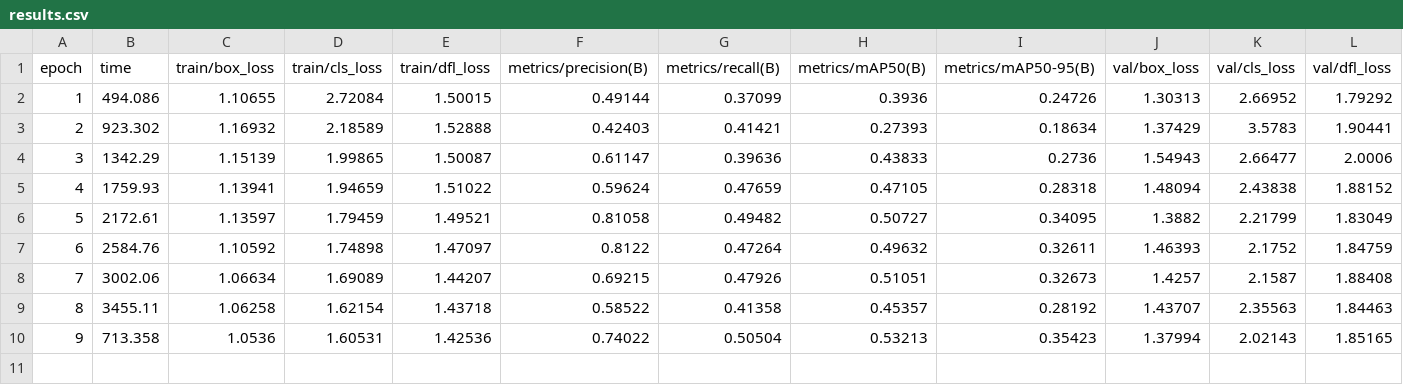
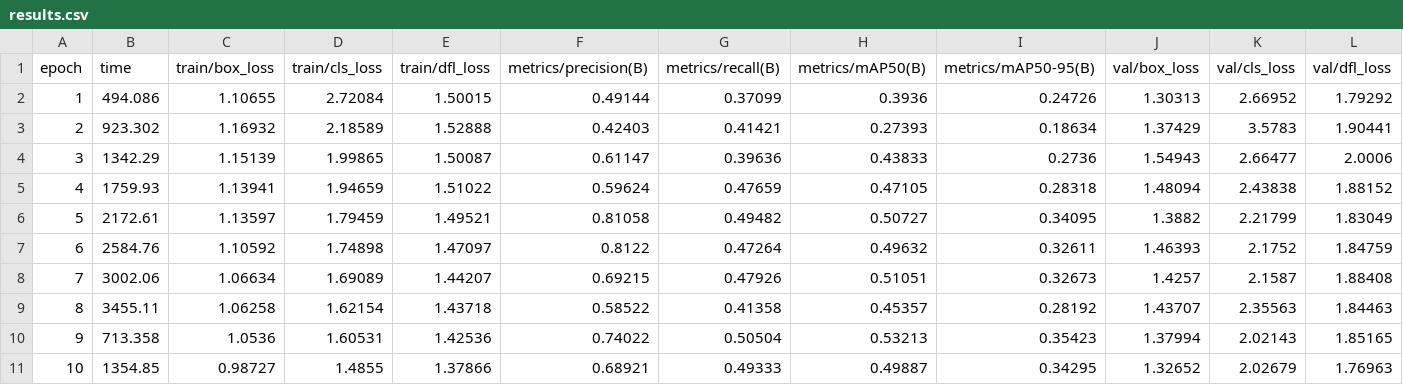
Before and after one commit to codegeassgen29-glitch/nutrivision, a CSV file: backend/training_runs/food_detector_v1/results.csv, drawn as a sheet; only a part is shown; rows hold the shown columns only; the diff names each change by its address in the sheet, - before the commit and + after, or states it on an @@ line.

```diff
--- a/backend/training_runs/food_detector_v1/results.csv
+++ b/backend/training_runs/food_detector_v1/results.csv
+row 11: 10 | 1354.85 | 0.98727 | 1.4855 | 1.37866 | 0.68921 | 0.49333 | 0.49887 | 0.34295 | 1.32652 | 2.02679 | 1.76963
```
Also changed, not shown: 5 other files.
